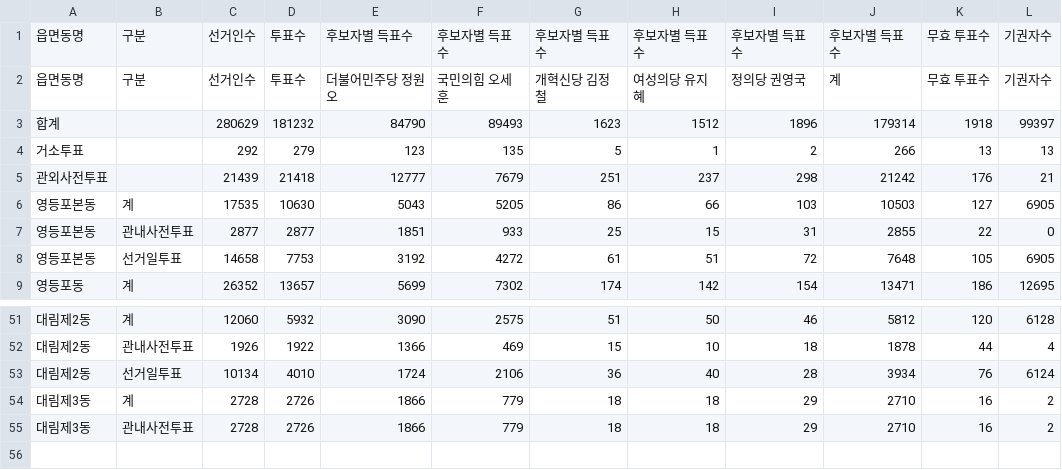
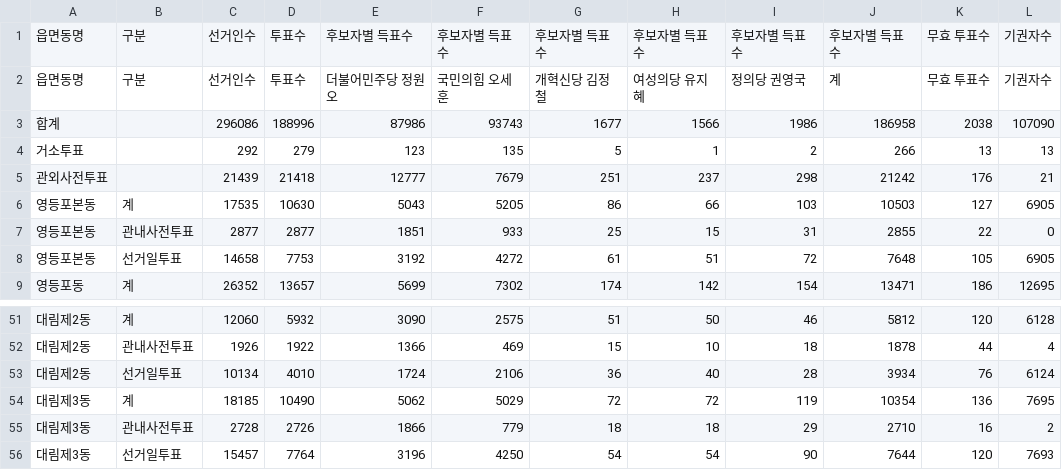
Before and after one commit to anonymous-engineer-25/anonymous-engineer-25.github.io, a CSV file: recent/서울_영등포구.csv, drawn as a sheet; only a part is shown, gaps mark what is left out.

```diff
--- a/recent/서울_영등포구.csv
+++ b/recent/서울_영등포구.csv
@@ -2,3 +2,3 @@
 읍면동명,구분,선거인수,투표수,더불어민주당 정원오,국민의힘 오세훈,개혁신당 김정철,여성의당 유지혜,정의당 권영국,계,무효 투표수,기권자수
-합계,,280629,181232,84790,89493,1623,1512,1896,179314,1918,99397
+합계,,296086,188996,87986,93743,1677,1566,1986,186958,2038,107090
 거소투표,,292,279,123,135,5,1,2,266,13,13
@@ -53,3 +53,4 @@
 대림제2동,선거일투표,10134,4010,1724,2106,36,40,28,3934,76,6124
-대림제3동,계,2728,2726,1866,779,18,18,29,2710,16,2
+대림제3동,계,18185,10490,5062,5029,72,72,119,10354,136,7695
 대림제3동,관내사전투표,2728,2726,1866,779,18,18,29,2710,16,2
+대림제3동,선거일투표,15457,7764,3196,4250,54,54,90,7644,120,7693
```
Also changed, not shown: recent/경기_고양시덕양구.csv, recent/경남_거제시.csv, 8 other files.
